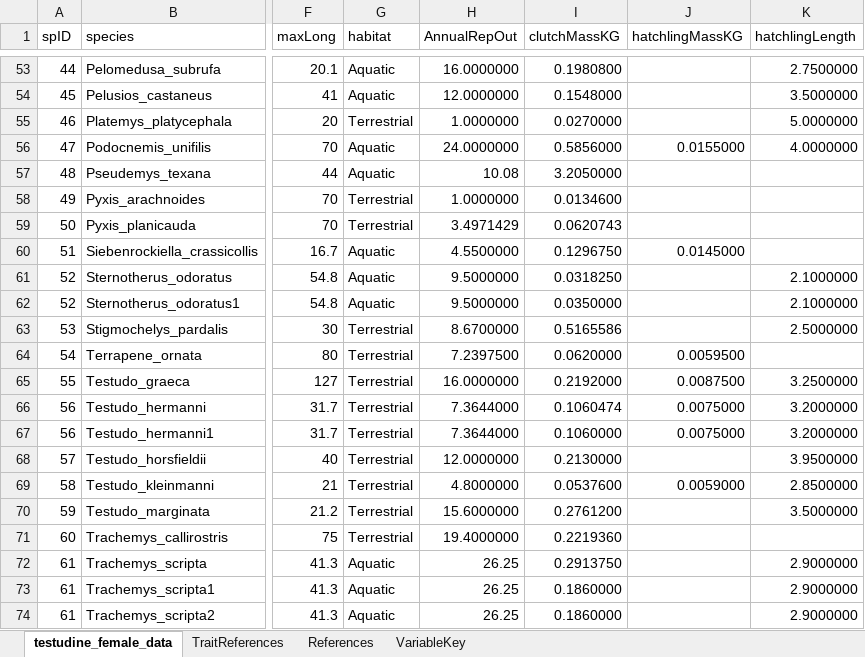
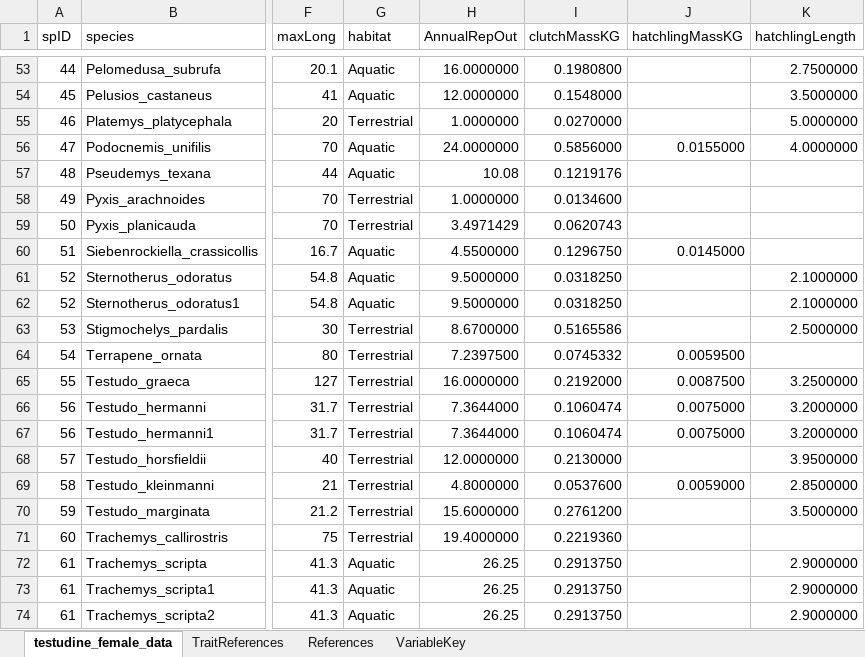
Before and after one commit to constantin-george/GlenEtAl2025_AgingSeaTurtles, an Excel workbook: phylo_analysis/DataS4_testudinetraitdata.xlsx, sheet testudine_female_data, drawn as a sheet; only a part is shown, gaps mark what is left out; values as stored, in another font and other column widths than the file's, no borders; the diff covers the shown part only; the diff names each change by its address in the sheet, - before the commit and + after, or states it on an @@ line.

```diff
--- a/phylo_analysis/DataS4_testudinetraitdata.xlsx (sheet testudine_female_data)
+++ b/phylo_analysis/DataS4_testudinetraitdata.xlsx (sheet testudine_female_data)
-I57 (clutchMassKG): 3.2050000
+I57 (clutchMassKG): 0.1219176
-I62 (clutchMassKG): 0.0350000
+I62 (clutchMassKG): 0.0318250
-I64 (clutchMassKG): 0.0620000
+I64 (clutchMassKG): 0.0745332
-I67 (clutchMassKG): 0.1060000
+I67 (clutchMassKG): 0.1060474
-I73:I74 (clutchMassKG): 0.1860000
+I73:I74 (clutchMassKG): 0.2913750
```
Also changed, not shown: 12 edited cells elsewhere in this sheet, formulas that keep their value, 5 other files.
